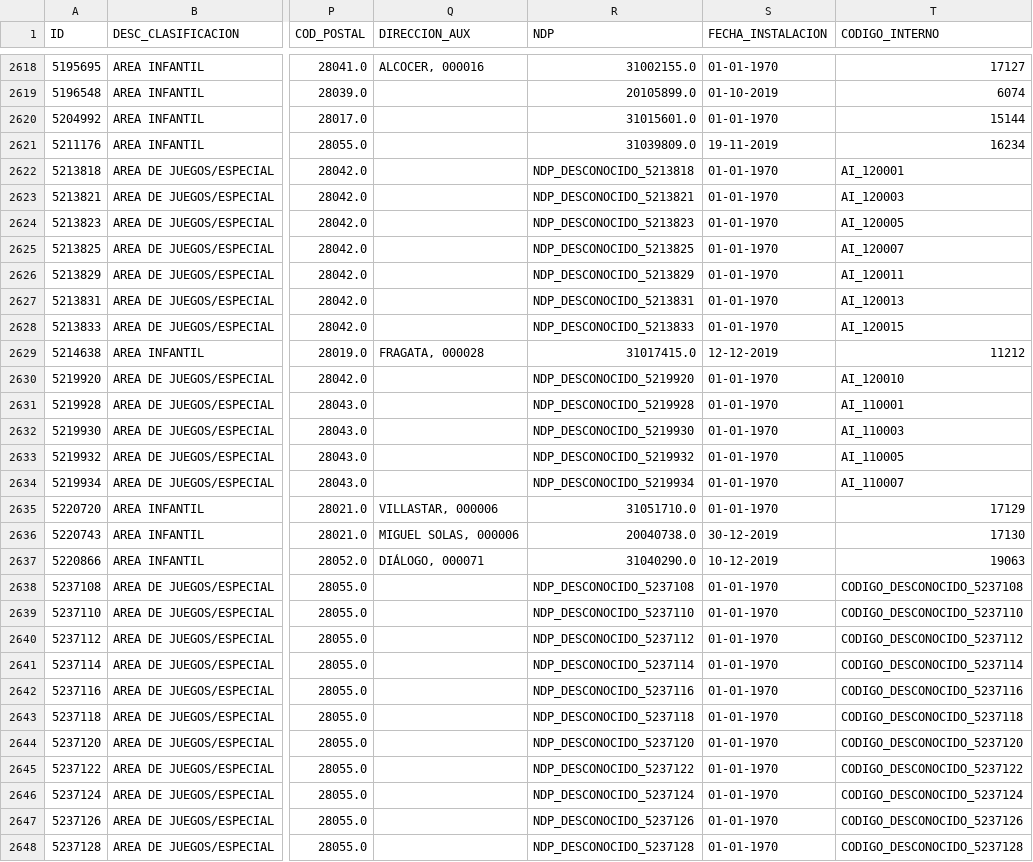
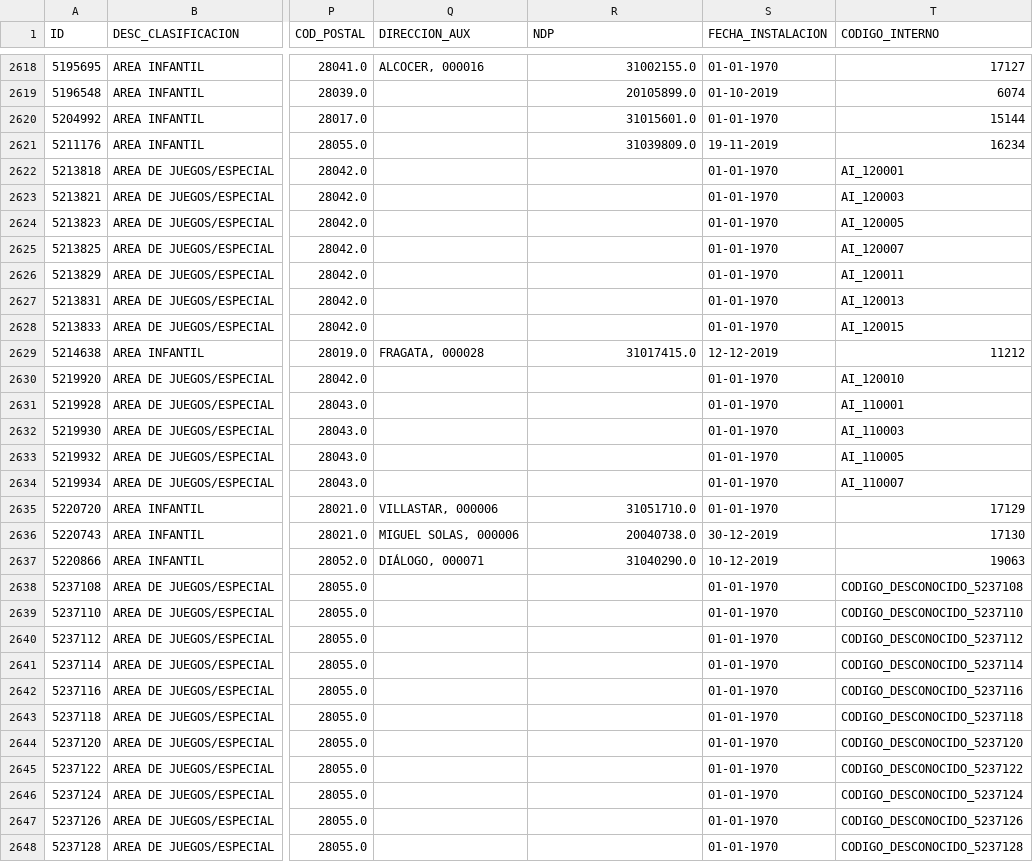
Before and after one commit to CLopMan/ArquitecturaDatos, a CSV file: entregable2/output/areas_limpias.csv, drawn as a sheet; only a part is shown, gaps mark what is left out; the diff covers the shown part only; the diff names each change by its address in the sheet, - before the commit and + after, or states it on an @@ line.

```diff
--- a/entregable2/output/areas_limpias.csv
+++ b/entregable2/output/areas_limpias.csv
-R2622 (NDP): NDP_DESCONOCIDO_5213818
+R2622 (NDP): (empty)
-R2623 (NDP): NDP_DESCONOCIDO_5213821
+R2623 (NDP): (empty)
-R2624 (NDP): NDP_DESCONOCIDO_5213823
+R2624 (NDP): (empty)
-R2625 (NDP): NDP_DESCONOCIDO_5213825
+R2625 (NDP): (empty)
-R2626 (NDP): NDP_DESCONOCIDO_5213829
+R2626 (NDP): (empty)
-R2627 (NDP): NDP_DESCONOCIDO_5213831
+R2627 (NDP): (empty)
-R2628 (NDP): NDP_DESCONOCIDO_5213833
+R2628 (NDP): (empty)
-R2630 (NDP): NDP_DESCONOCIDO_5219920
+R2630 (NDP): (empty)
-R2631 (NDP): NDP_DESCONOCIDO_5219928
+R2631 (NDP): (empty)
-R2632 (NDP): NDP_DESCONOCIDO_5219930
+R2632 (NDP): (empty)
-R2633 (NDP): NDP_DESCONOCIDO_5219932
+R2633 (NDP): (empty)
-R2634 (NDP): NDP_DESCONOCIDO_5219934
+R2634 (NDP): (empty)
-R2638 (NDP): NDP_DESCONOCIDO_5237108
+R2638 (NDP): (empty)
-R2639 (NDP): NDP_DESCONOCIDO_5237110
+R2639 (NDP): (empty)
-R2640 (NDP): NDP_DESCONOCIDO_5237112
+R2640 (NDP): (empty)
-R2641 (NDP): NDP_DESCONOCIDO_5237114
+R2641 (NDP): (empty)
-R2642 (NDP): NDP_DESCONOCIDO_5237116
+R2642 (NDP): (empty)
-R2643 (NDP): NDP_DESCONOCIDO_5237118
+R2643 (NDP): (empty)
-R2644 (NDP): NDP_DESCONOCIDO_5237120
+R2644 (NDP): (empty)
-R2645 (NDP): NDP_DESCONOCIDO_5237122
+R2645 (NDP): (empty)
-R2646 (NDP): NDP_DESCONOCIDO_5237124
+R2646 (NDP): (empty)
-R2647 (NDP): NDP_DESCONOCIDO_5237126
+R2647 (NDP): (empty)
-R2648 (NDP): NDP_DESCONOCIDO_5237128
+R2648 (NDP): (empty)
```
Also changed, not shown: 176 edited cells elsewhere in this file, 2 other files.
